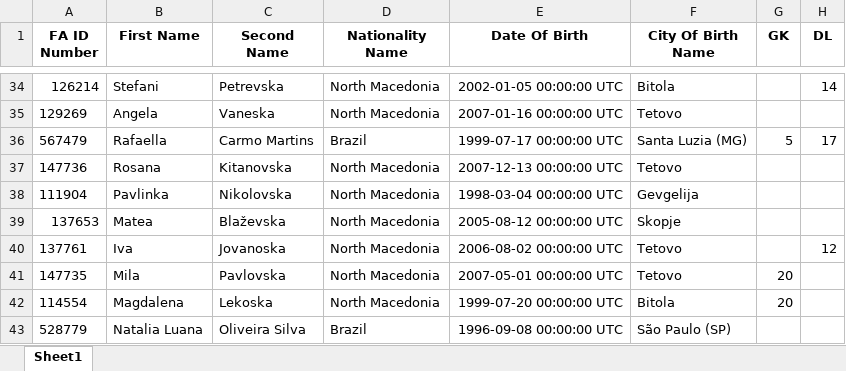
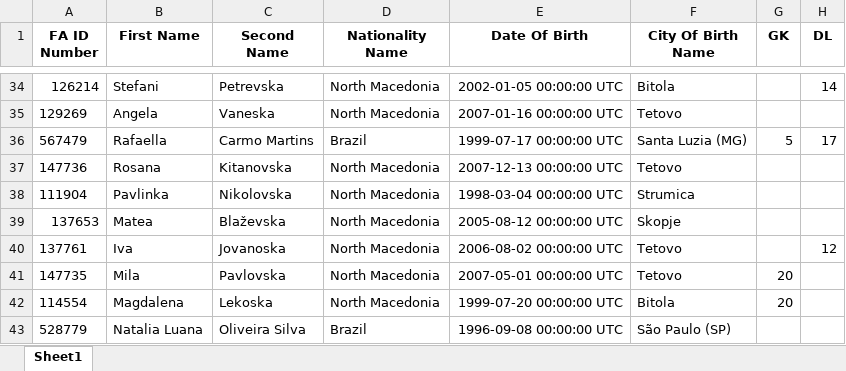
Before and after one commit to MarcosMarinM/zfudbalmk, an Excel workbook: igracki.xlsx, sheet Sheet1, drawn as a sheet; only a part is shown, gaps mark what is left out; values as stored, in another font and other column widths than the file's, no borders; the diff names each change by its address in the sheet, - before the commit and + after, or states it on an @@ line.

Commit message:
Fix Pobeda 16 name

```diff
--- a/igracki.xlsx (sheet Sheet1)
+++ b/igracki.xlsx (sheet Sheet1)
-F38 (City Of Birth Name): Gevgelija
+F38 (City Of Birth Name): Strumica
```
Also changed, not shown: 2 other files.
